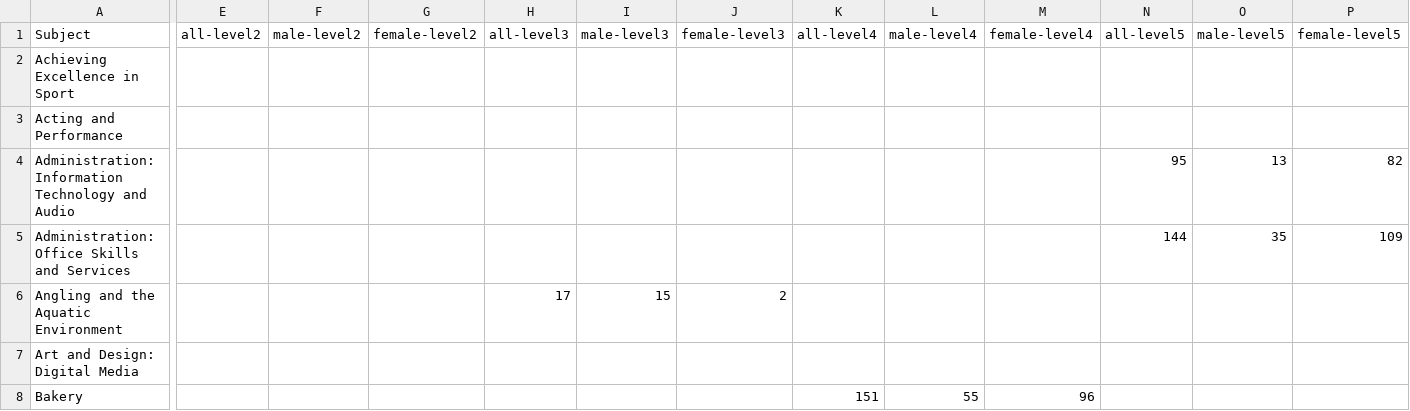
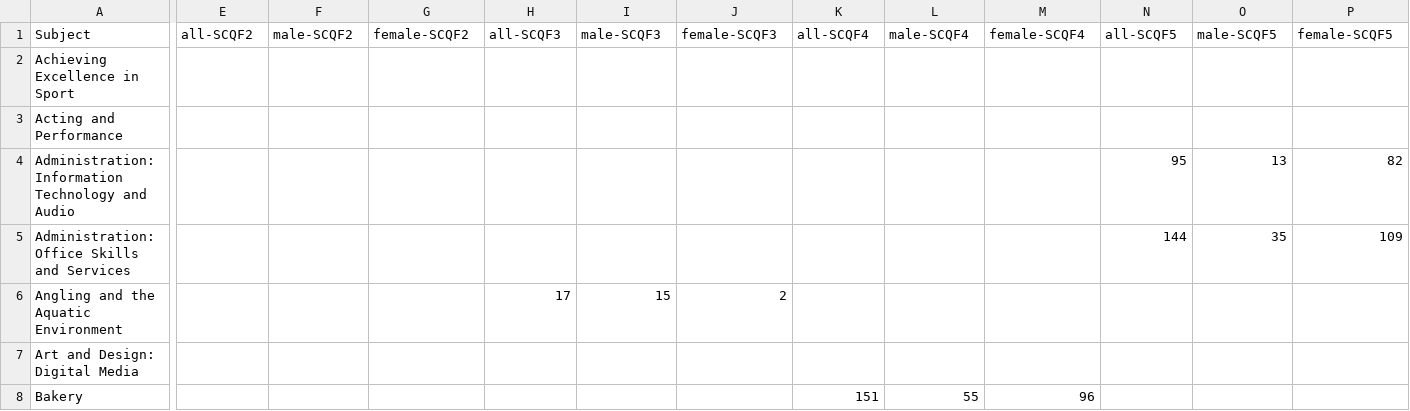
Before and after one commit to aba-sah/sta-it402-dresscode, a CSV file: data/2016_NationalProgressionAward.csv, drawn as a sheet; only a part is shown, gaps mark what is left out; the diff covers the shown part only; the diff names each change by its address in the sheet, - before the commit and + after, or states it on an @@ line.

Commit message:
Update 2016_NationalProgressionAward.csv

```diff
--- a/data/2016_NationalProgressionAward.csv
+++ b/data/2016_NationalProgressionAward.csv
-E1: all-level2
+E1: all-SCQF2
-F1: male-level2
+F1: male-SCQF2
-G1: female-level2
+G1: female-SCQF2
-H1: all-level3
+H1: all-SCQF3
-I1: male-level3
+I1: male-SCQF3
-J1: female-level3
+J1: female-SCQF3
-K1: all-level4
+K1: all-SCQF4
-L1: male-level4
+L1: male-SCQF4
-M1: female-level4
+M1: female-SCQF4
-N1: all-level5
+N1: all-SCQF5
-O1: male-level5
+O1: male-SCQF5
-P1: female-level5
+P1: female-SCQF5
```
Also changed, not shown: 3 edited cells elsewhere in this file.
